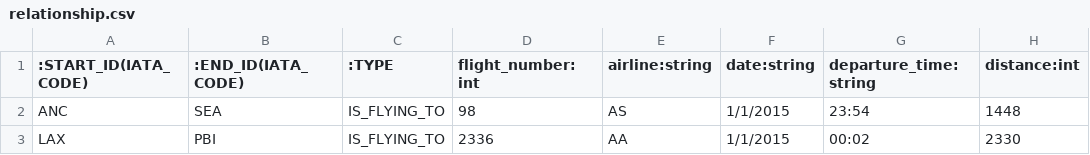
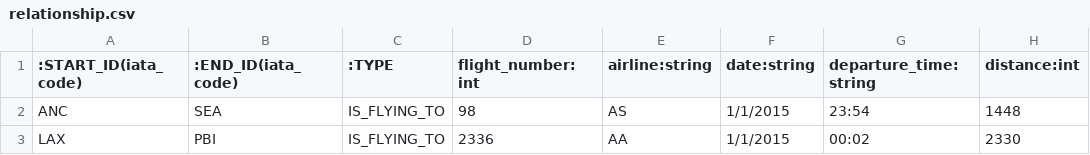
Before and after one commit to memgraph/MemFlights, a CSV file: MemFlights/Datasets/CSV Import Tool/relationship.csv, drawn as a sheet; only a part is shown.

Commit message:
bug fixes, dataset fixes

```diff
--- a/MemFlights/Datasets/CSV Import Tool/relationship.csv
+++ b/MemFlights/Datasets/CSV Import Tool/relationship.csv
@@ -1,2 +1,2 @@
-:START_ID(IATA_CODE),:END_ID(IATA_CODE),:TYPE,flight_number:int,airline:string,date:string,departure_time:string,distance:int
+:START_ID(iata_code),:END_ID(iata_code),:TYPE,flight_number:int,airline:string,date:string,departure_time:string,distance:int
 ANC,SEA,IS_FLYING_TO,98,AS,1/1/2015,23:54,1448
```
Also changed, not shown: 12 other files.
